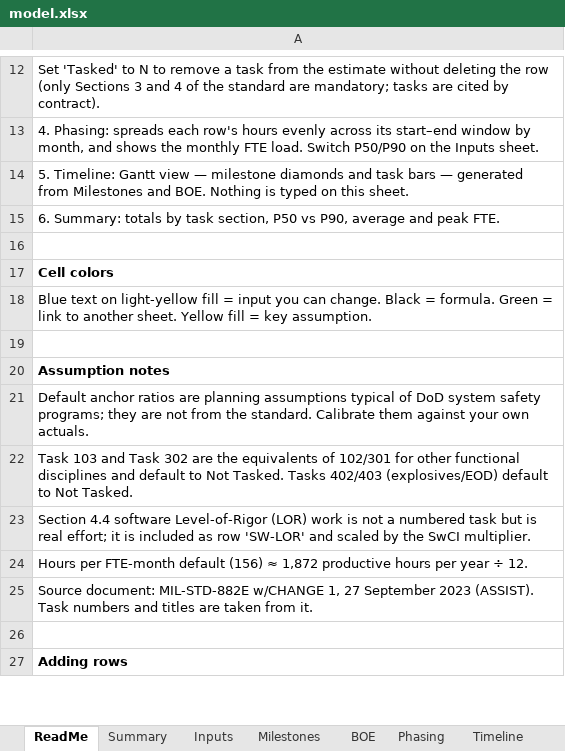
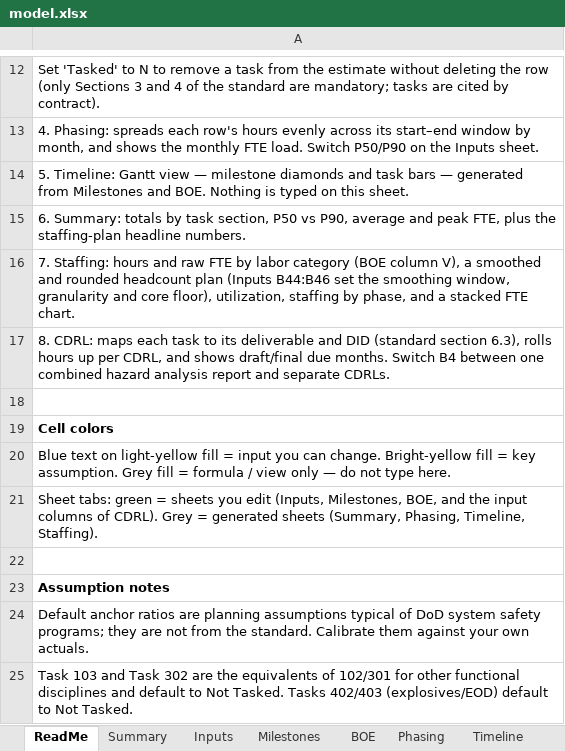
Before and after one commit to barkev-dino/public_workbooks, an Excel workbook: model.xlsx, sheet ReadMe, drawn as a sheet; only a part is shown, gaps mark what is left out; the shorter side is filled out with more unchanged rows; values as stored, in another font and other column widths than the file's, no borders; addresses are those after the commit; the diff names each change by its address in the sheet, - before the commit and + after, or states it on an @@ line.

```diff
--- a/model.xlsx (sheet ReadMe)
+++ b/model.xlsx (sheet ReadMe)
-A15: …and peak FTE.
+A15: …and peak FTE, plus the staffing-plan headline numbers.
+row 16: 7. Staffing: hours and raw FTE by labor category (BOE column V), a smoothed and rounded headcount plan (Inputs B44:B46 set the smoothing window, granularity and core floor), utilization, staffing by phase, and a stacked FTE chart.
+row 17: 8. CDRL: maps each task to its deliverable and DID (standard section 6.3), rolls hours up per CDRL, and shows draft/final due months. Switch B4 between one combined hazard analysis report and separate CDRLs.
-A20: …can change. Black = formula. Green = link to another sheet. Yellow fill = key assumption.
+A20: …can change. Bright-yellow fill = key assumption. Grey fill = formula / view only — do not type here.
+row 21: Sheet tabs: green = sheets you edit (Inputs, Milestones, BOE, and the input columns of CDRL). Grey = generated sheets (Summary, Phasing, Timeline, Staffing).
```
Also changed, not shown: sheet BOE, sheet Inputs, sheet Summary, sheet Milestones, other sheet tabs, charts or pictures.
